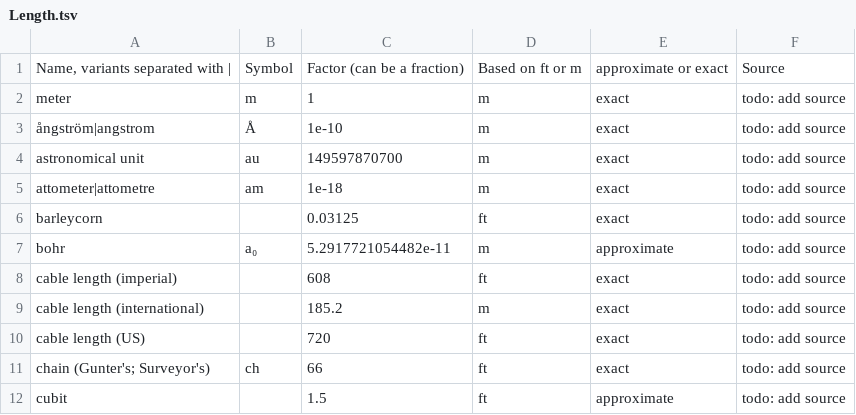
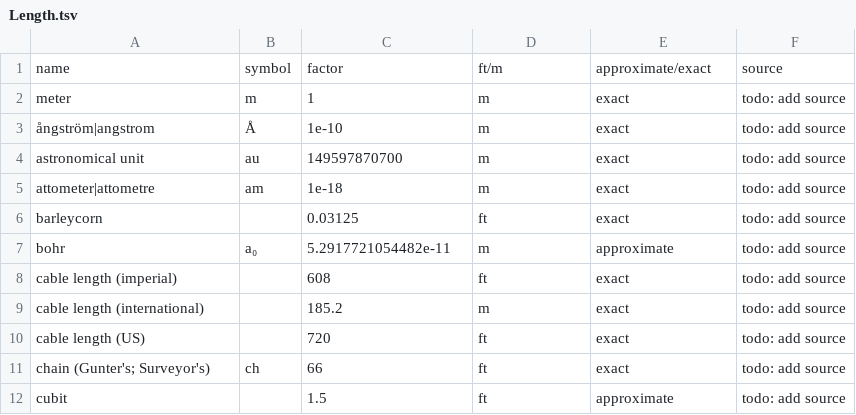
Before and after one commit to SoggySupernova/UnitsOfMeasurement, a TSV file: Length.tsv, drawn as a sheet.

Commit message:
Update Length.tsv

```diff
--- a/Length.tsv
+++ b/Length.tsv
@@ -1,2 +1,2 @@
-Name, variants separated with |	Symbol	Factor (can be a fraction)	Based on ft or m	approximate or exact	Source
+name	symbol	factor	ft/m	approximate/exact	source
 meter	m	1	m	exact	todo: add source
```
